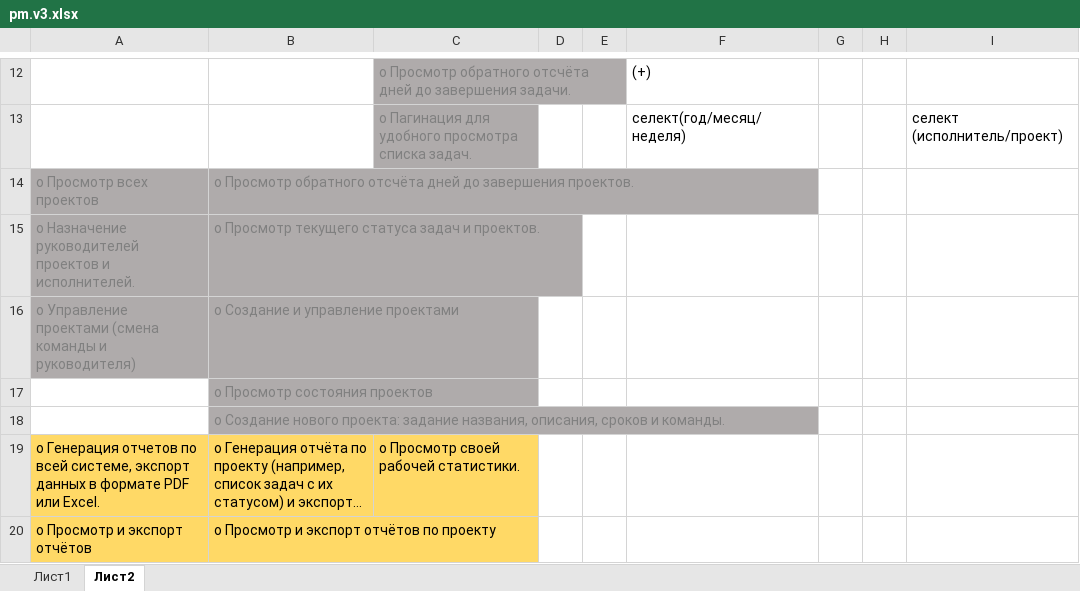
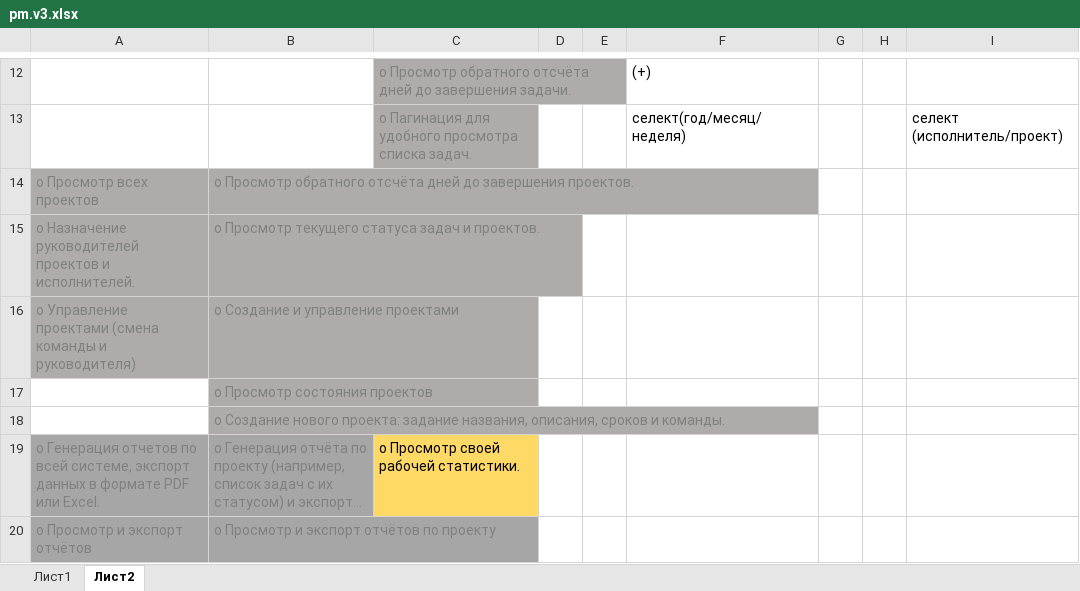
Before and after one commit to trapbed/project-manager, an Excel workbook: pm.v3.xlsx, sheet Лист2, drawn as a sheet; only a part is shown, gaps mark what is left out; long unchanged cells end in …; values as stored, in another font and other column widths than the file's, no borders; the diff names each change by its address in the sheet, - before the commit and + after, or states it on an @@ line.

```diff
--- a/pm.v3.xlsx (sheet Лист2)
+++ b/pm.v3.xlsx (sheet Лист2)
@@ A19:B20 fill: #FFD966 → #A6A6A6, text colour: black → #808080 @@
```
Also changed, not shown: 9 other files.
